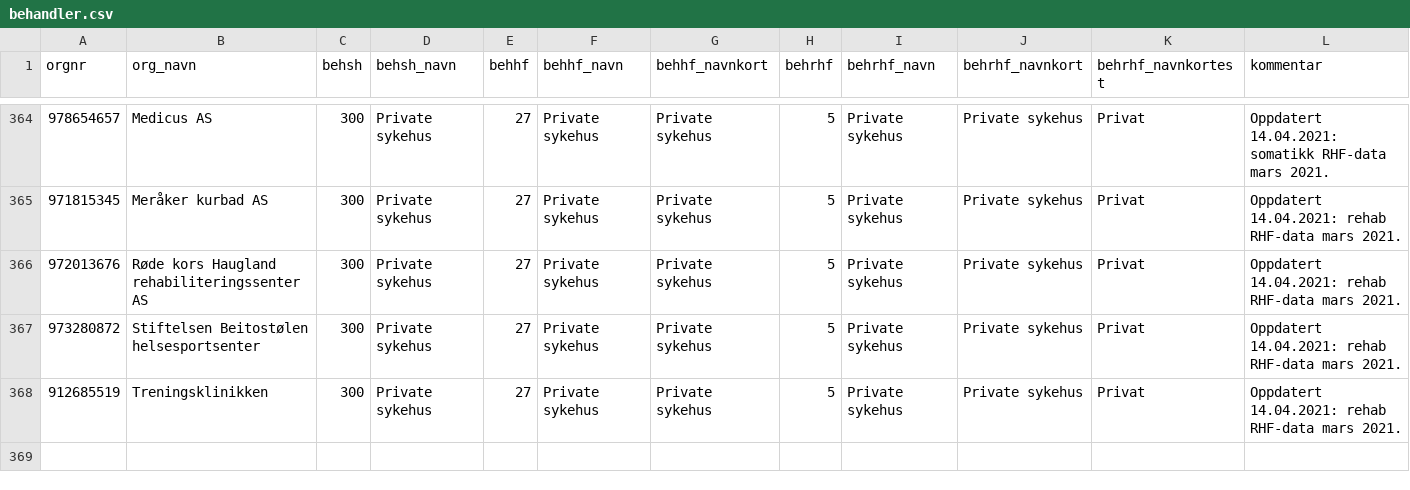
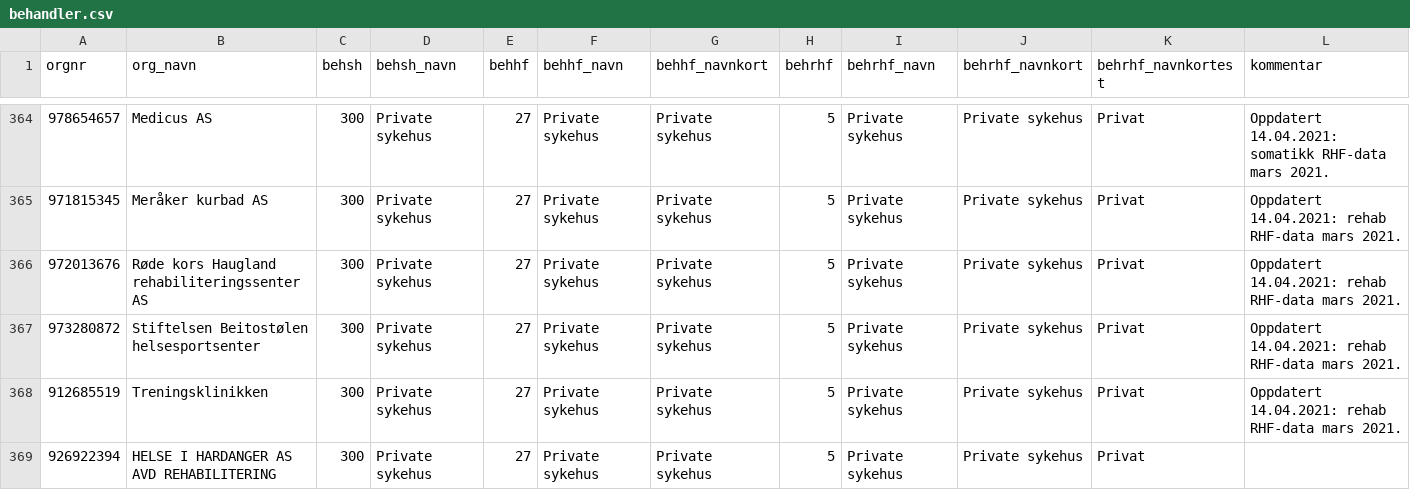
Before and after one commit to SKDE-Analyse/sas_codes, a CSV file: formater/behandler.csv, drawn as a sheet; only a part is shown, gaps mark what is left out; the diff names each change by its address in the sheet, - before the commit and + after, or states it on an @@ line.

```diff
--- a/formater/behandler.csv
+++ b/formater/behandler.csv
+row 369: 926922394 | HELSE I HARDANGER AS AVD REHABILITERING | 300 | Private sykehus | 27 | Private sykehus | Private sykehus | 5 | Private sykehus | Private sykehus | Privat
```
Also changed, not shown: formater/avtalespesialister.csv, 8 other files.
